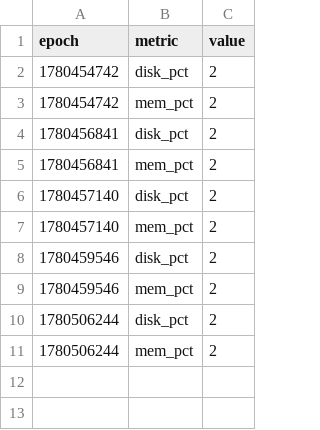
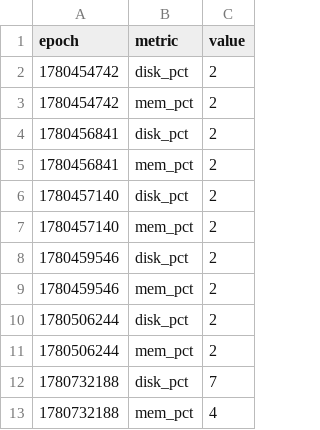
Before and after one commit to claude-monad/monad, a CSV file: logs/metrics-death-star.csv, drawn as a sheet.

```diff
--- a/logs/metrics-death-star.csv
+++ b/logs/metrics-death-star.csv
@@ -11 +11,3 @@ epoch,metric,value
 1780506244,mem_pct,2
+1780732188,disk_pct,7
+1780732188,mem_pct,4
```
Also changed, not shown: 4 other files.
